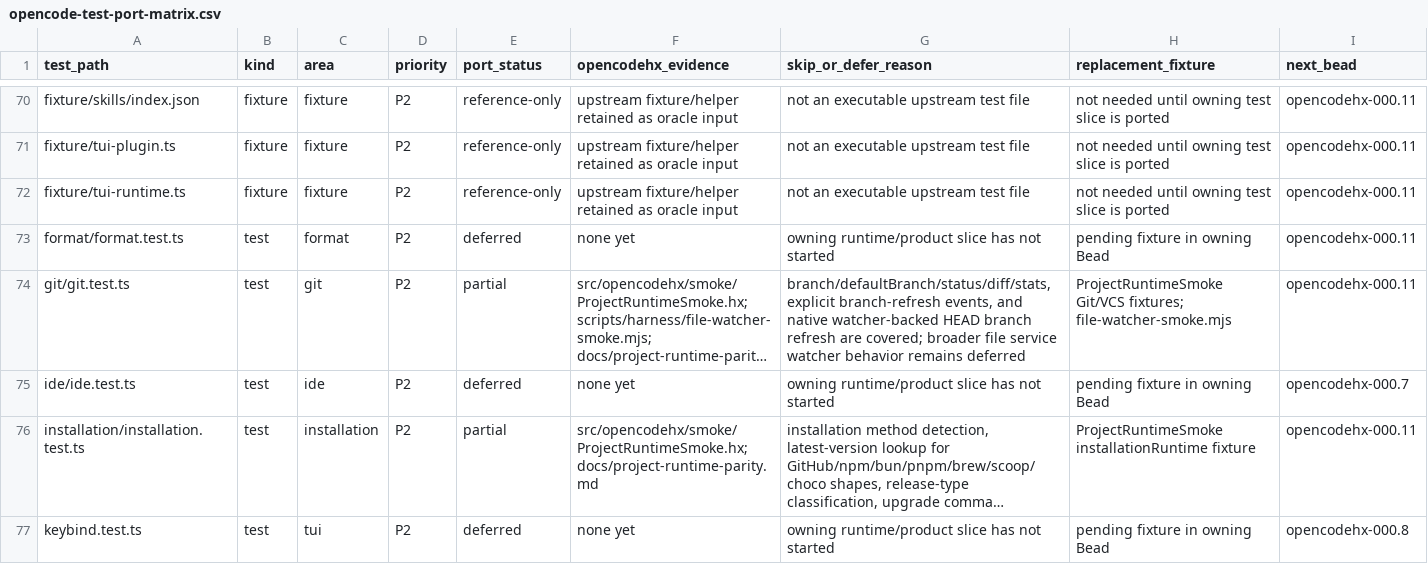
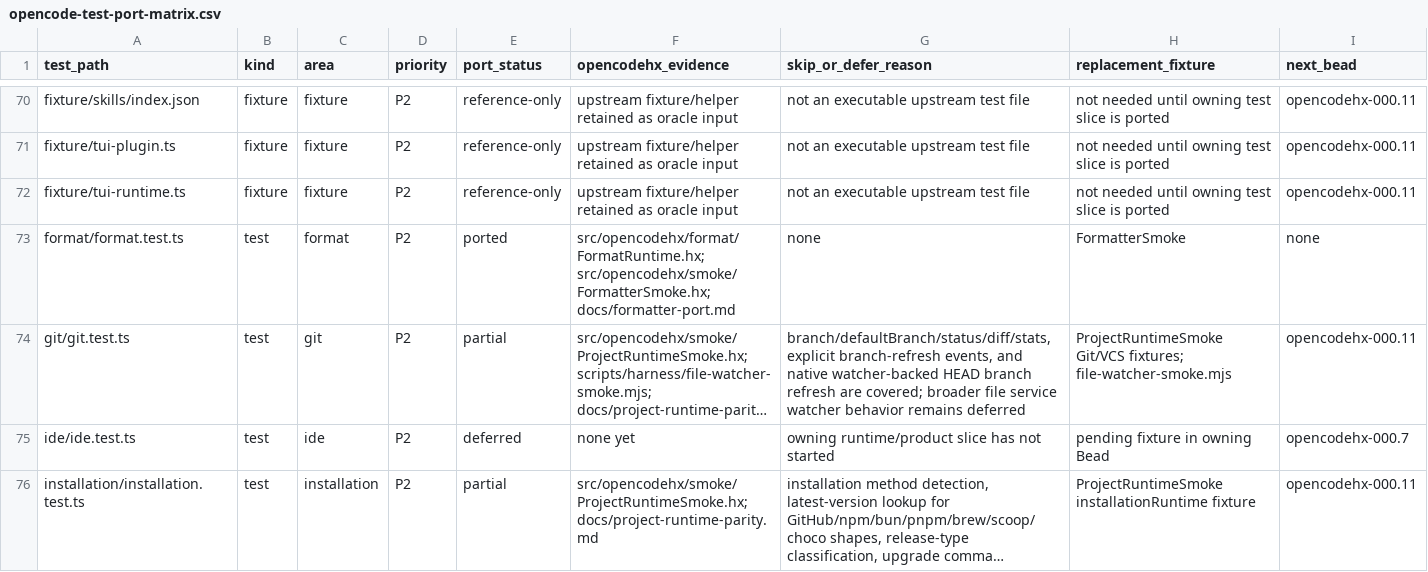
Before and after one commit to fullofcaffeine/opencodehx, a CSV file: reference/opencode-test-port-matrix.csv, drawn as a sheet; only a part is shown, gaps mark what is left out; the shorter side is filled out with more unchanged rows; long unchanged cells end in …; the diff names each change by its address in the sheet, - before the commit and + after, or states it on an @@ line.

Commit message:
test: promote formatter parity

```diff
--- a/reference/opencode-test-port-matrix.csv
+++ b/reference/opencode-test-port-matrix.csv
-E73 (port_status): deferred
+E73 (port_status): ported
-F73 (opencodehx_evidence): none yet
+F73 (opencodehx_evidence): src/opencodehx/format/FormatRuntime.hx; src/opencodehx/smoke/FormatterSmoke.hx; docs/formatter-port.md
-G73 (skip_or_defer_reason): owning runtime/product slice has not started
+G73 (skip_or_defer_reason): none
-H73 (replacement_fixture): pending fixture in owning Bead
+H73 (replacement_fixture): FormatterSmoke
-I73 (next_bead): opencodehx-000.11
+I73 (next_bead): none
```
Also changed, not shown: 7 other files.
